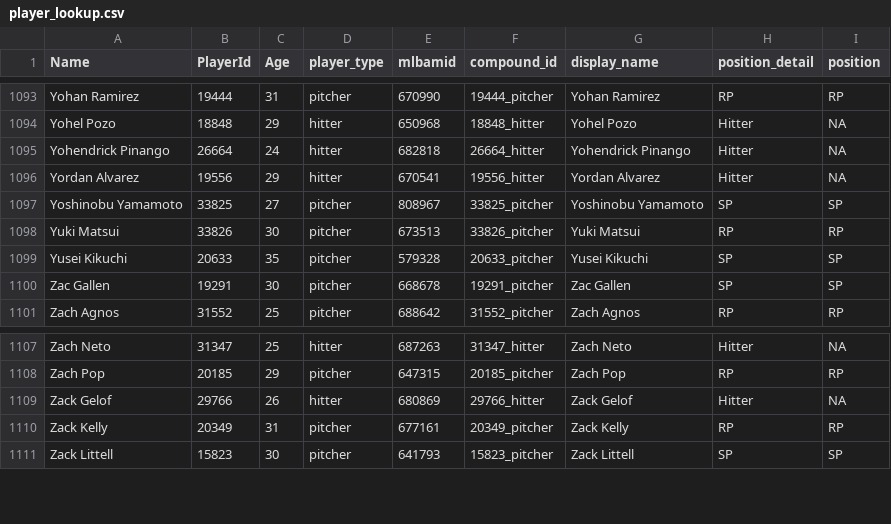
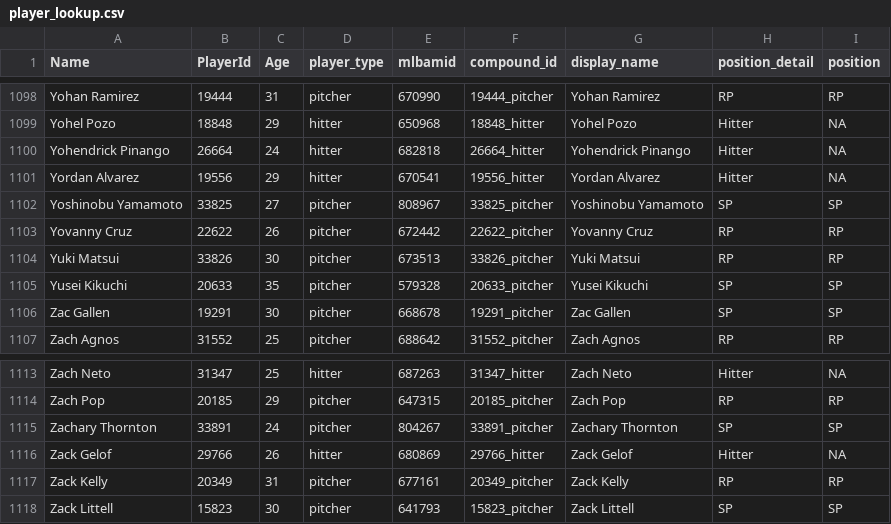
Before and after one commit to rpollack/mcfarland, a CSV file: player_lookup.csv, drawn as a sheet; only a part is shown, gaps mark what is left out; the diff covers the shown part only.

```diff
--- a/player_lookup.csv
+++ b/player_lookup.csv
@@ -1097,2 +1102,3 @@ Yordan Alvarez,19556,29,hitter,670541,19556_hitter,Yordan Alvarez,Hitter,NA
 Yoshinobu Yamamoto,33825,27,pitcher,808967,33825_pitcher,Yoshinobu Yamamoto,SP,SP
+Yovanny Cruz,22622,26,pitcher,672442,22622_pitcher,Yovanny Cruz,RP,RP
 Yuki Matsui,33826,30,pitcher,673513,33826_pitcher,Yuki Matsui,RP,RP
@@ -1108,2 +1114,3 @@ Zach Neto,31347,25,hitter,687263,31347_hitter,Zach Neto,Hitter,NA
 Zach Pop,20185,29,pitcher,647315,20185_pitcher,Zach Pop,RP,RP
+Zachary Thornton,33891,24,pitcher,804267,33891_pitcher,Zachary Thornton,SP,SP
 Zack Gelof,29766,26,hitter,680869,29766_hitter,Zack Gelof,Hitter,NA
```
Also changed, not shown: 5 added rows and 1 edited cell elsewhere in this file, full_stats_hitters.csv, full_stats_pitchers.csv, 1 other file.
